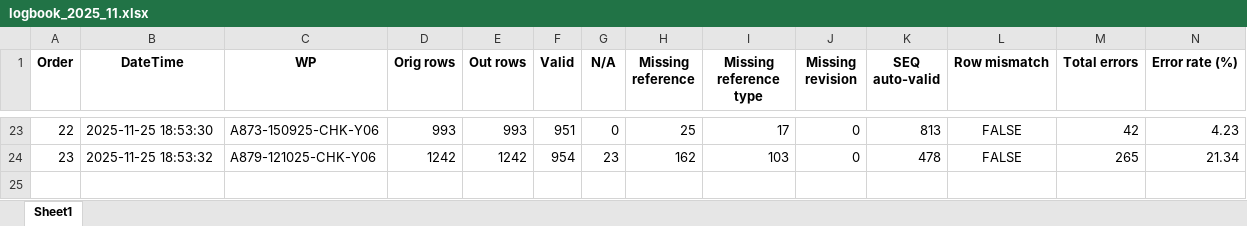
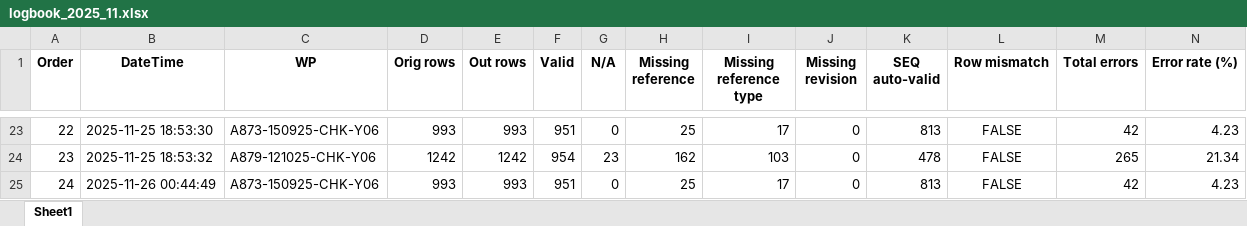
Before and after one commit to SiniS17/AMOS-filter, an Excel workbook: DATA/log/logbook_2025_11.xlsx, sheet Sheet1, drawn as a sheet; only a part is shown, gaps mark what is left out; values as stored, in another font and other column widths than the file's, no borders; rows hold the shown columns only; the diff names each change by its address in the sheet, - before the commit and + after, or states it on an @@ line.

```diff
--- a/DATA/log/logbook_2025_11.xlsx (sheet Sheet1)
+++ b/DATA/log/logbook_2025_11.xlsx (sheet Sheet1)
+row 25: 24 | 2025-11-26 00:44:49 | A873-150925-CHK-Y06 | 993 | 993 | 951 | 0 | 25 | 17 | 0 | 813 | FALSE | 42 | 4.23
```
Also changed, not shown: 5 other files.
